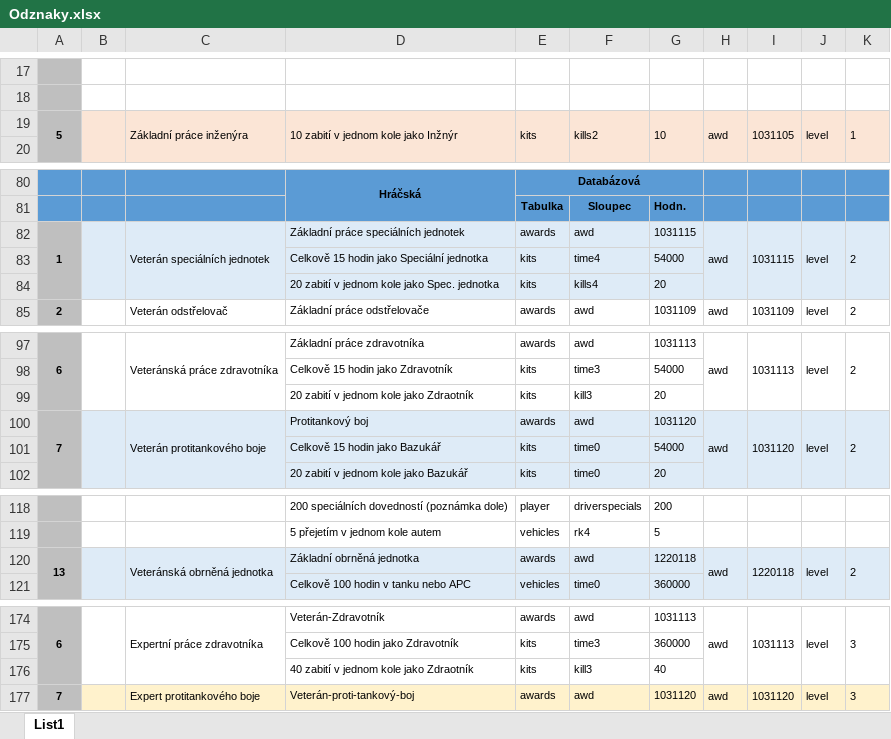
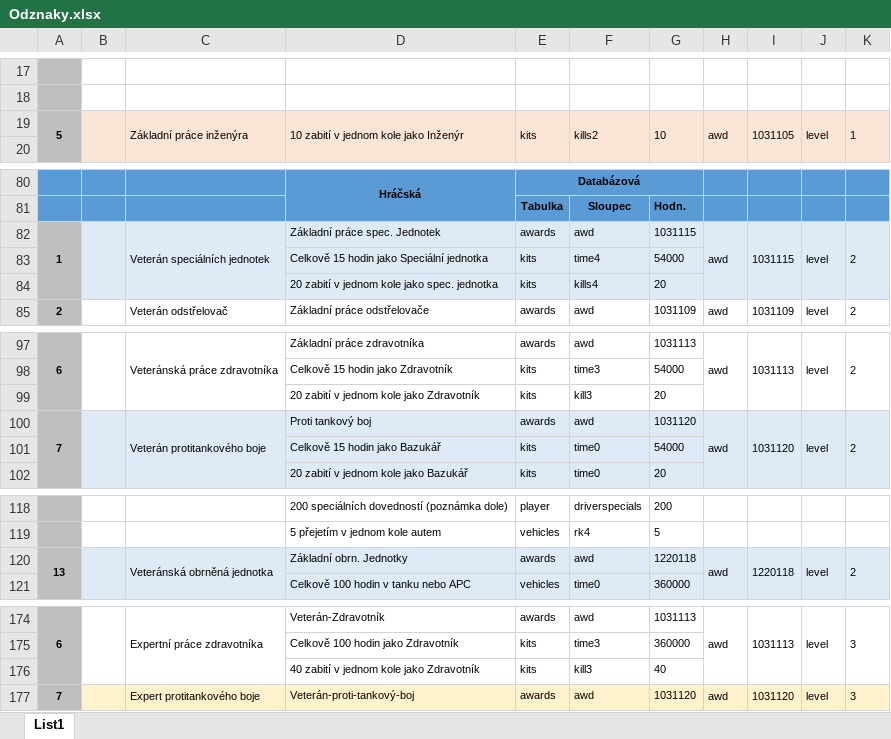
Before and after one commit to NcFerrari/BFHQ, an Excel workbook: 7. Návody pro ocenění/Odznaky.xlsx, sheet List1, drawn as a sheet; only a part is shown, gaps mark what is left out; values as stored, in another font and other column widths than the file's, no borders; charts and pictures not drawn; the diff covers the shown part only; the diff names each change by its address in the sheet, - before the commit and + after, or states it on an @@ line.

```diff
--- a/7. Návody pro ocenění/Odznaky.xlsx (sheet List1)
+++ b/7. Návody pro ocenění/Odznaky.xlsx (sheet List1)
-D19: 10 zabití v jednom kole jako Inžnýr
+D19: 10 zabití v jednom kole jako Inženýr
-D82: Základní práce speciálních jednotek
+D82: Základní práce spec. Jednotek
-D84: 20 zabití v jednom kole jako Spec. jednotka
+D84: 20 zabití v jednom kole jako spec. jednotka
-D99: 20 zabití v jednom kole jako Zdraotník
+D99: 20 zabití v jednom kole jako Zdravotník
-D100: Protitankový boj
+D100: Proti tankový boj
-D120: Základní obrněná jednotka
+D120: Základní obrn. Jednotky
-D176: 40 zabití v jednom kole jako Zdraotník
+D176: 40 zabití v jednom kole jako Zdravotník
```
Also changed, not shown: 1 edited cell elsewhere in this sheet, charts or pictures, 7. Návody pro ocenění/Medajle.xlsx, 7. Návody pro ocenění/Stužky.xlsx, 4 other files.
